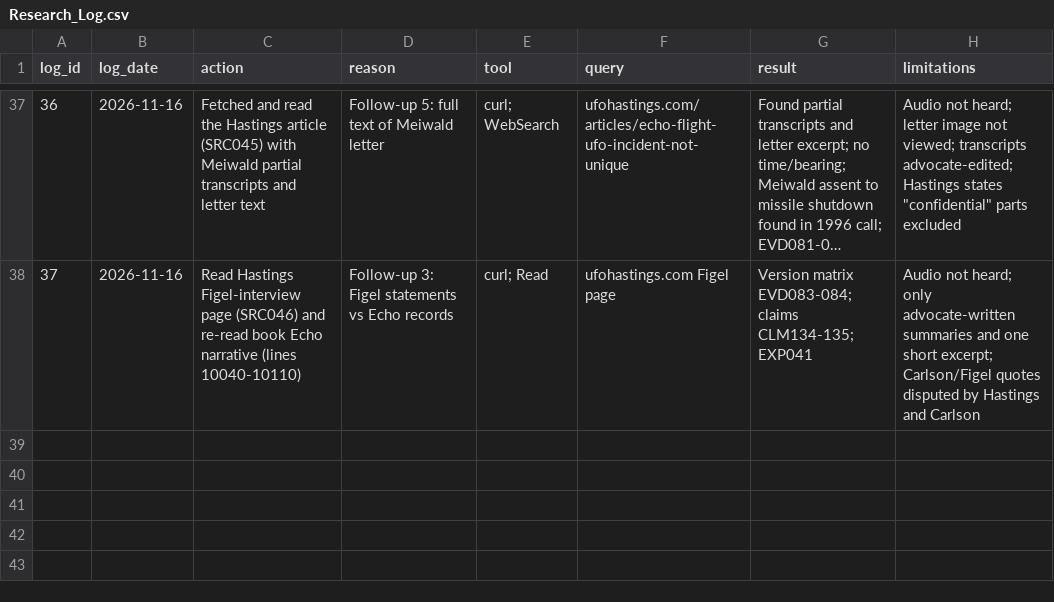
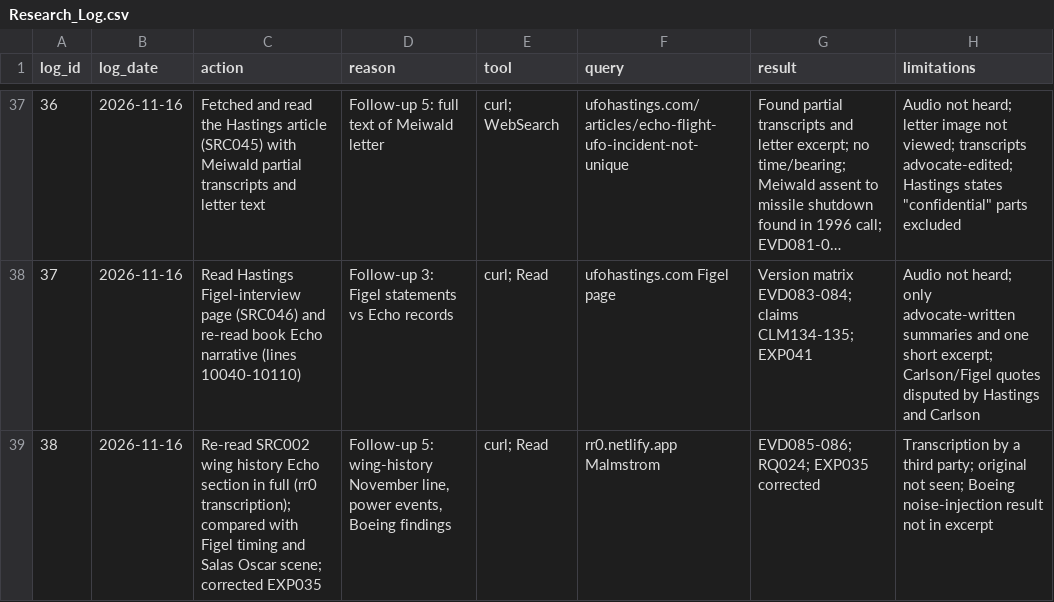
Before and after one commit to l0ophole/book-research, a CSV file: research/database/csv/Research_Log.csv, drawn as a sheet; only a part is shown, gaps mark what is left out; long unchanged cells end in ….

```diff
--- a/research/database/csv/Research_Log.csv
+++ b/research/database/csv/Research_Log.csv
@@ -38 +38,2 @@ log_id,log_date,action,reason,tool,query,result,limitations
 37,2026-11-16,Read Hastings Figel-interview page (SRC046) and re-read book Echo narrative (lines 10040-10110),Follow-up 3: Figel statements vs Echo records,curl; Read,ufohastings.com Figel page,Version matrix EVD083-084; claims CLM134-135; EXP041,Audio not heard; only advocate-written summaries and one short excerpt; Carlson/Figel quotes disputed by Hastings and Carlson
+38,2026-11-16,Re-read SRC002 wing history Echo section in full (rr0 transcription); compared with Figel timing and Salas Oscar scene; corrected EXP035,"Follow-up 5: wing-history November line, power events, Boeing findings",curl; Read,rr0.netlify.app Malmstrom,EVD085-086; RQ024; EXP035 corrected,Transcription by a third party; original not seen; Boeing noise-injection result not in excerpt
```
Also changed, not shown: research/database/csv/Competing_Explanations.csv, research/database/csv/Evidence_Records.csv, 24 other files.
